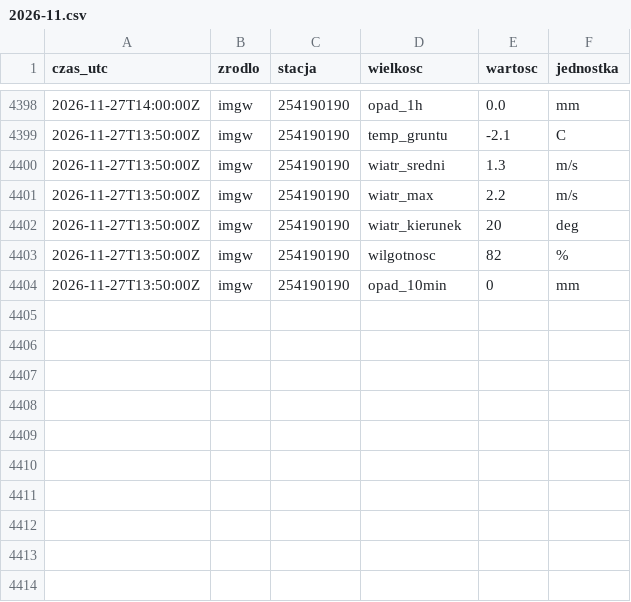
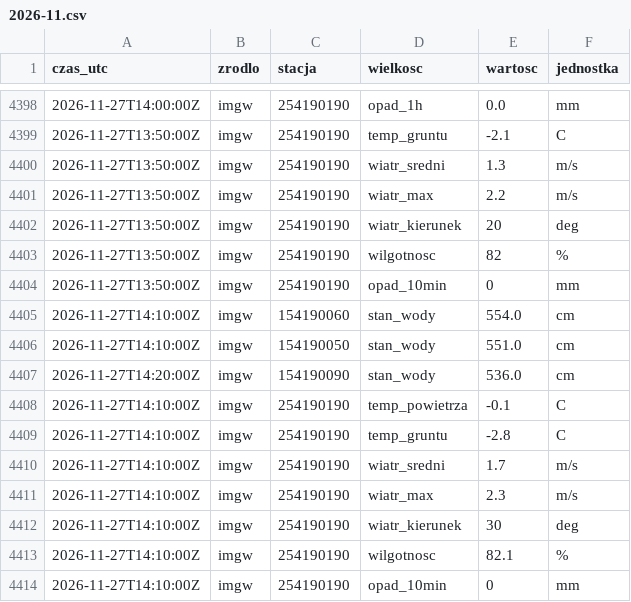
Before and after one commit to Kumiela/kumiela-dane, a CSV file: archiwum/imgw/2026-11.csv, drawn as a sheet; only a part is shown, gaps mark what is left out; the diff names each change by its address in the sheet, - before the commit and + after, or states it on an @@ line.

```diff
--- a/archiwum/imgw/2026-11.csv
+++ b/archiwum/imgw/2026-11.csv
+row 4405: 2026-11-27T14:10:00Z | imgw | 154190060 | stan_wody | 554.0 | cm
+row 4406: 2026-11-27T14:10:00Z | imgw | 154190050 | stan_wody | 551.0 | cm
+row 4407: 2026-11-27T14:20:00Z | imgw | 154190090 | stan_wody | 536.0 | cm
+row 4408: 2026-11-27T14:10:00Z | imgw | 254190190 | temp_powietrza | -0.1 | C
+row 4409: 2026-11-27T14:10:00Z | imgw | 254190190 | temp_gruntu | -2.8 | C
+row 4410: 2026-11-27T14:10:00Z | imgw | 254190190 | wiatr_sredni | 1.7 | m/s
+row 4411: 2026-11-27T14:10:00Z | imgw | 254190190 | wiatr_max | 2.3 | m/s
+row 4412: 2026-11-27T14:10:00Z | imgw | 254190190 | wiatr_kierunek | 30 | deg
+row 4413: 2026-11-27T14:10:00Z | imgw | 254190190 | wilgotnosc | 82.1 | %
+row 4414: 2026-11-27T14:10:00Z | imgw | 254190190 | opad_10min | 0 | mm
```
Also changed, not shown: archiwum/hydrowskaz/2026-11.csv, 4 other files.
